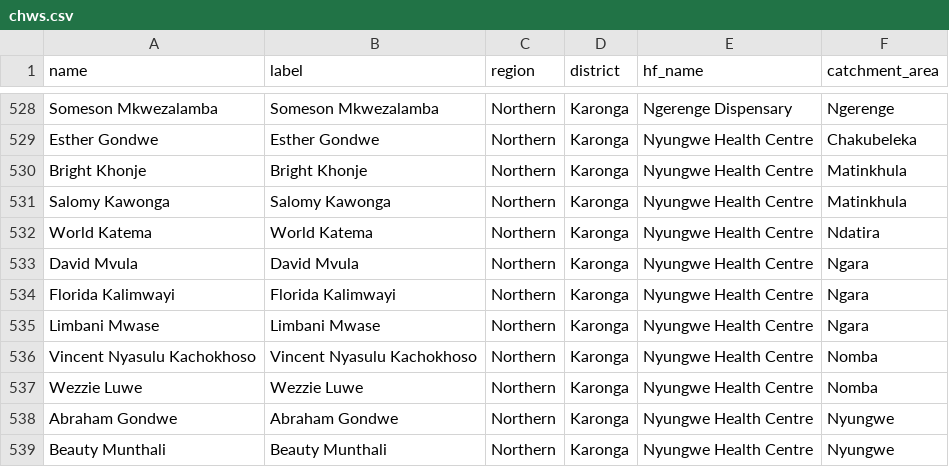
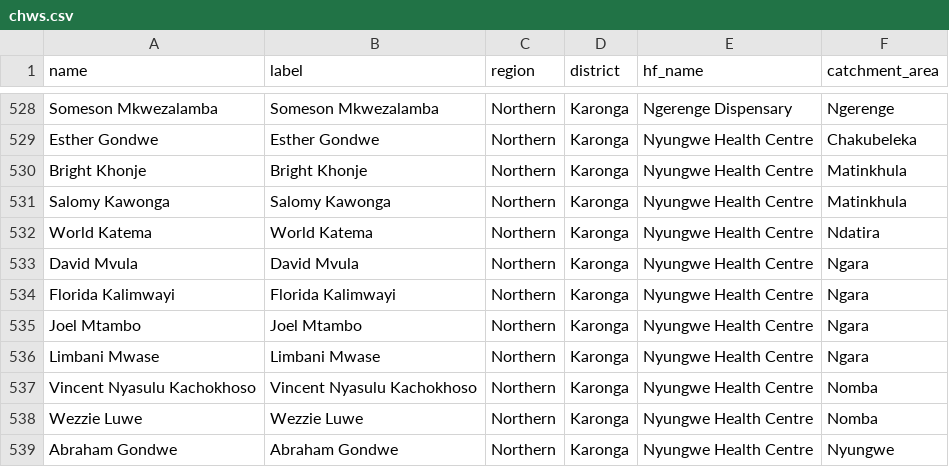
Before and after one commit to shinobi-hunter/kobo-media, a CSV file: village_configuration/chws.csv, drawn as a sheet; only a part is shown, gaps mark what is left out; the shorter side is filled out with more unchanged rows; the diff names each change by its address in the sheet, - before the commit and + after, or states it on an @@ line.

Commit message:
Sync Sorted Media

```diff
--- a/village_configuration/chws.csv
+++ b/village_configuration/chws.csv
+row 535: Joel Mtambo | Joel Mtambo | Northern | Karonga | Nyungwe Health Centre | Ngara
```
